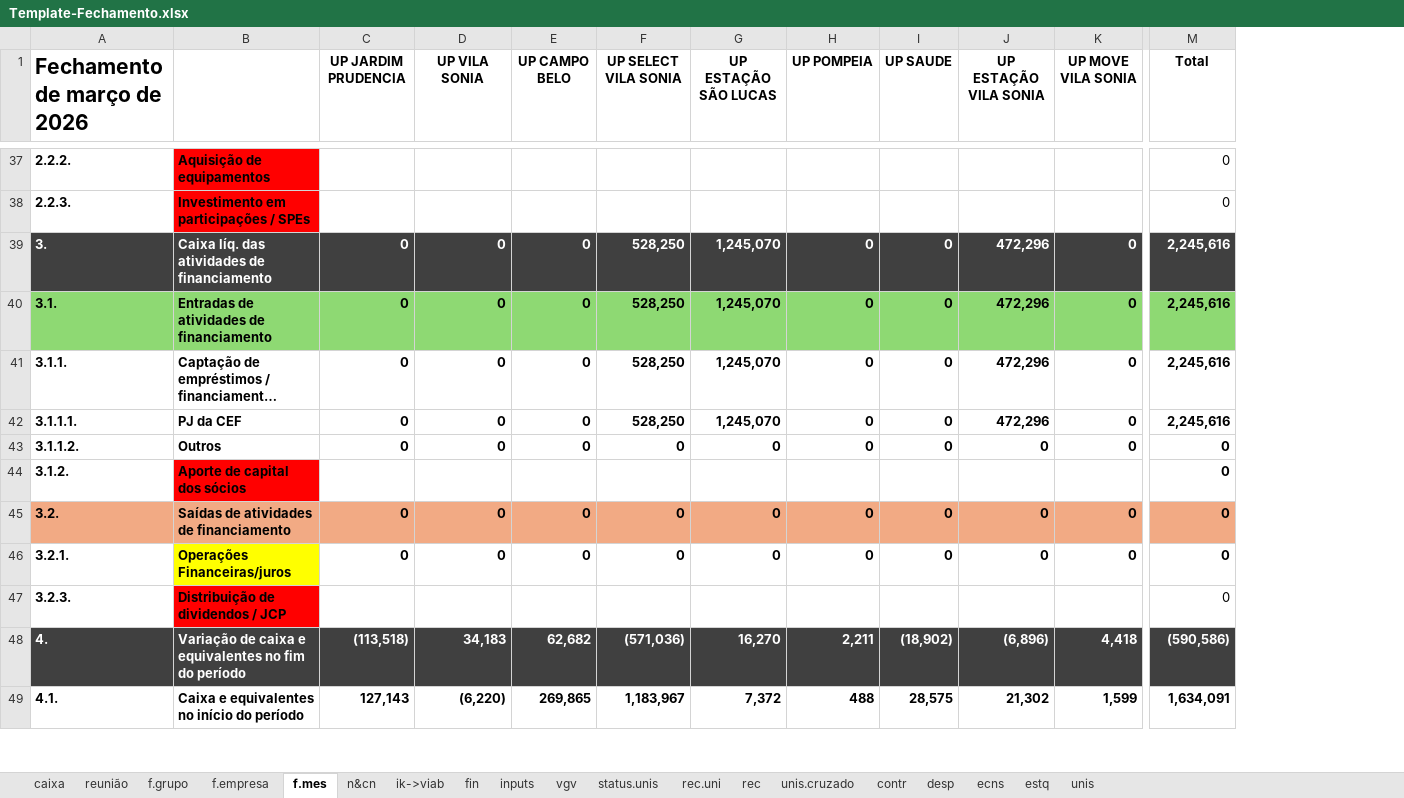
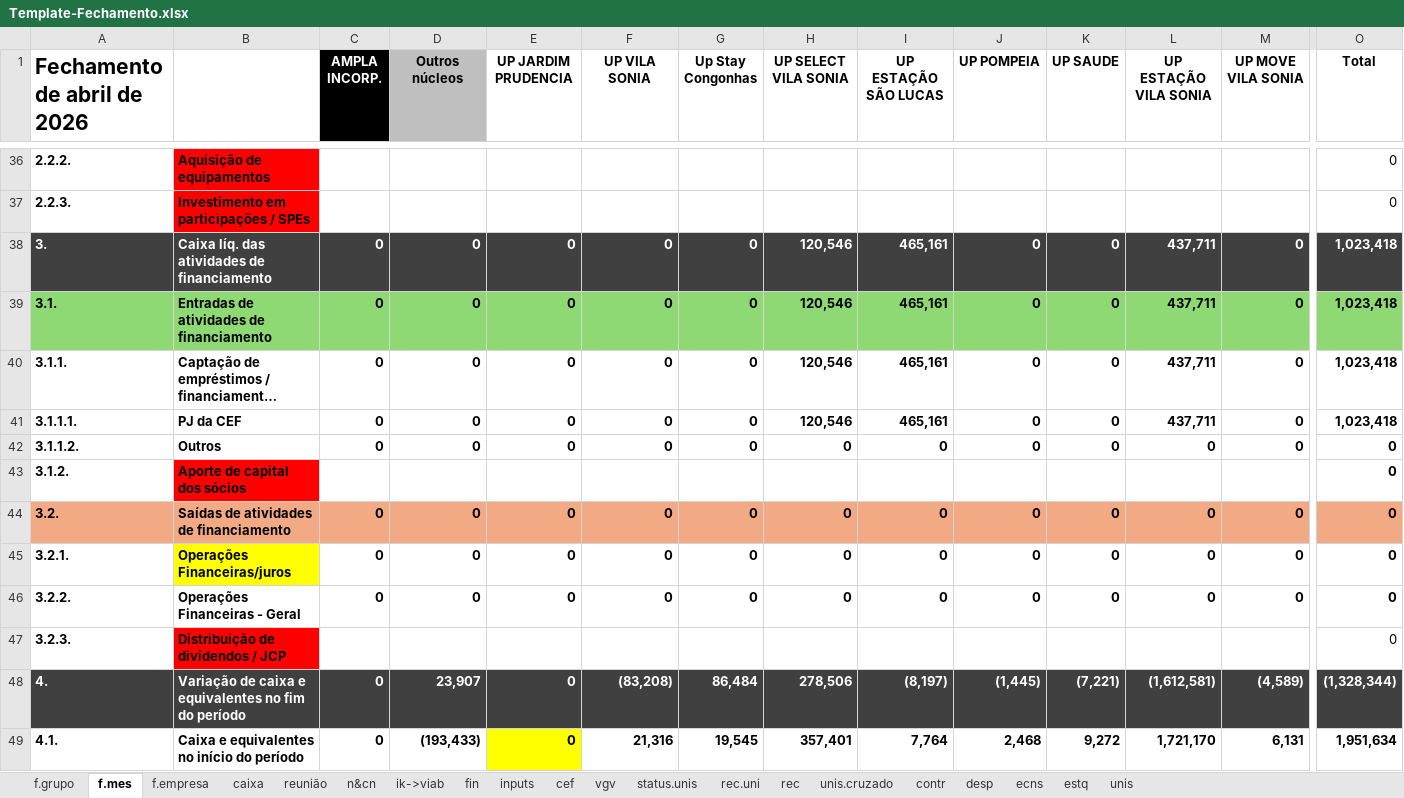
Before and after one commit to vitortaira/amplaGitHub, an Excel workbook: templates/Template-Fechamento.xlsx, sheet f.mes, drawn as a sheet; only a part is shown, gaps mark what is left out; long unchanged cells end in …; values as stored, in another font and other column widths than the file's, no borders; addresses are those after the commit; rows hold the shown columns only; the diff covers the shown part only; the diff names each change by its address in the sheet, - before the commit and + after, or states it on an @@ line.

Commit message:
feat: Update Template-Fechamento.xlsx with new data structure

```diff
--- a/templates/Template-Fechamento.xlsx (sheet f.mes)
+++ b/templates/Template-Fechamento.xlsx (sheet f.mes)
+sheet tab: cef
@@ sheet tab order changed: f.grupo | f.mes | f.empresa | caixa | reunião | n&cn | ik->viab | fin | inputs | cef | vgv | status.unis | rec.uni | rec | unis.cruzado | contr | desp | ecns | estq | unis @@
+column C (AMPLA INCORP.), rows 38-45: 0 | 0 | 0 | 0 | 0 |  | 0 | 0; rows 48-49: 0 | 0
+column D (Outros núcleos), rows 38-45: 0 | 0 | 0 | 0 | 0 |  | 0 | 0; rows 48-49: 23,907 | (193,433)
-A1: Fechamento de março de 2026
+A1: Fechamento de abril de 2026
-G1: UP CAMPO BELO
+G1: Up Stay Congonhas
-H38:H41 (UP SELECT VILA SONIA): 528,250
+H38:H41 (UP SELECT VILA SONIA): 120,546
-I38:I41 (UP ESTAÇÃO SÃO LUCAS): 1,245,070
+I38:I41 (UP ESTAÇÃO SÃO LUCAS): 465,161
-L38:L41 (UP ESTAÇÃO VILA SONIA): 472,296
+L38:L41 (UP ESTAÇÃO VILA SONIA): 437,711
-O38:O41 (Total): 2,245,616
+O38:O41 (Total): 1,023,418
+row 46: 3.2.2. | Operações Financeiras - Geral | 0 | 0 | 0 | 0 | 0 | 0 | 0 | 0 | 0 | 0 | 0 | 0
-E48 (UP JARDIM PRUDENCIA): (113,518)
+E48 (UP JARDIM PRUDENCIA): 0
-F48 (UP VILA SONIA): 34,183
+F48 (UP VILA SONIA): (83,208)
-G48 (Up Stay Congonhas): 62,682
+G48 (Up Stay Congonhas): 86,484
-H48 (UP SELECT VILA SONIA): (571,036)
+H48 (UP SELECT VILA SONIA): 278,506
-I48 (UP ESTAÇÃO SÃO LUCAS): 16,270
+I48 (UP ESTAÇÃO SÃO LUCAS): (8,197)
-J48 (UP POMPEIA): 2,211
+J48 (UP POMPEIA): (1,445)
-K48 (UP SAUDE): (18,902)
+K48 (UP SAUDE): (7,221)
-L48 (UP ESTAÇÃO VILA SONIA): (6,896)
+L48 (UP ESTAÇÃO VILA SONIA): (1,612,581)
-M48 (UP MOVE VILA SONIA): 4,418
+M48 (UP MOVE VILA SONIA): (4,589)
-O48 (Total): (590,586)
+O48 (Total): (1,328,344)
-E49 (UP JARDIM PRUDENCIA): 127,143
+E49 (UP JARDIM PRUDENCIA): 0
-E49 fill: none
+E49 fill: #FFFF00
-F49 (UP VILA SONIA): (6,220)
+F49 (UP VILA SONIA): 21,316
-G49 (Up Stay Congonhas): 269,865
+G49 (Up Stay Congonhas): 19,545
-H49 (UP SELECT VILA SONIA): 1,183,967
+H49 (UP SELECT VILA SONIA): 357,401
-I49 (UP ESTAÇÃO SÃO LUCAS): 7,372
+I49 (UP ESTAÇÃO SÃO LUCAS): 7,764
-J49 (UP POMPEIA): 488
+J49 (UP POMPEIA): 2,468
-K49 (UP SAUDE): 28,575
+K49 (UP SAUDE): 9,272
-L49 (UP ESTAÇÃO VILA SONIA): 21,302
+L49 (UP ESTAÇÃO VILA SONIA): 1,721,170
-M49 (UP MOVE VILA SONIA): 1,599
+M49 (UP MOVE VILA SONIA): 6,131
-O49 (Total): 1,634,091
+O49 (Total): 1,951,634
```
Also changed, not shown: 1 added row, 2 removed rows, 31 edited cells and cell formats elsewhere in this sheet, sheet f.grupo, sheet inputs, sheet f.empresa, sheet vgv, sheet ik->viab, sheet n&cn, 2 more sheets, formulas that keep their value, charts or pictures.
